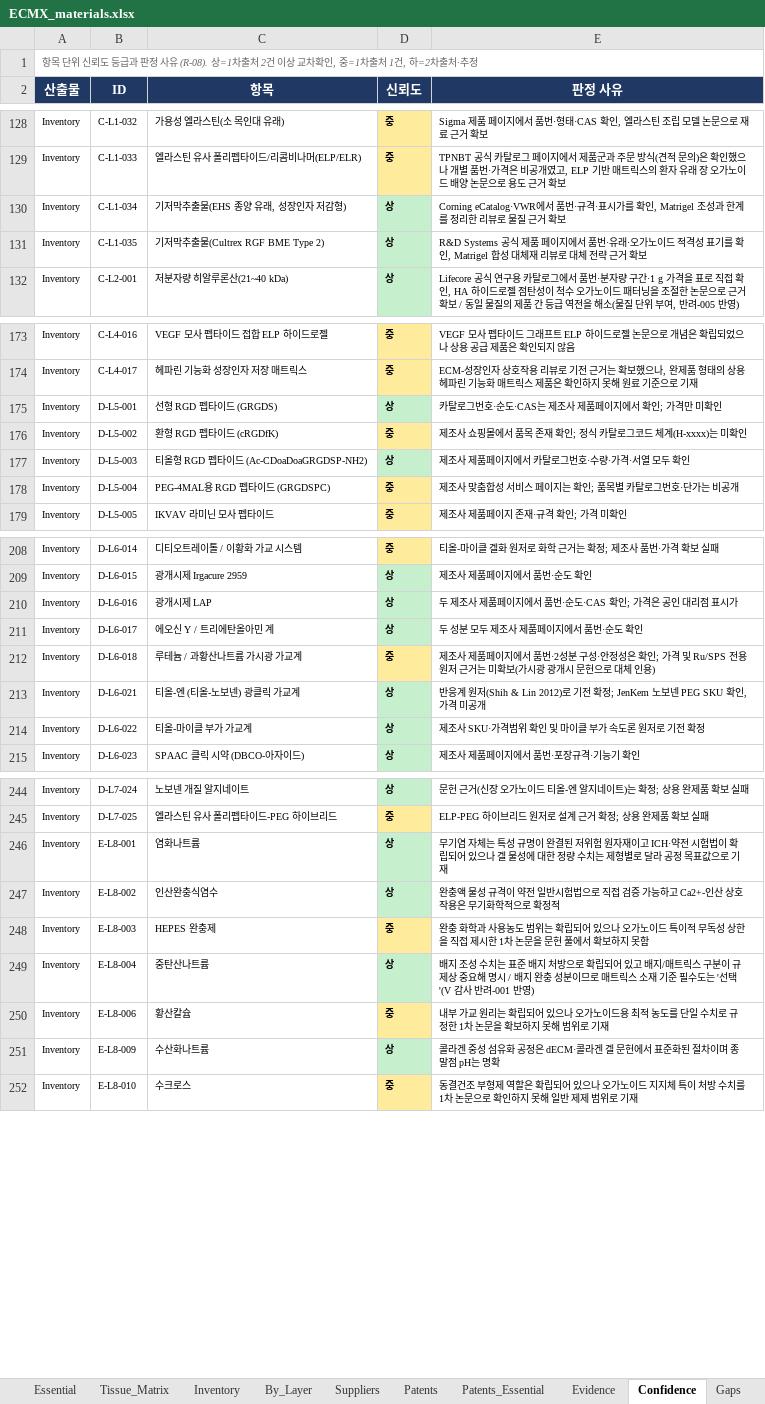
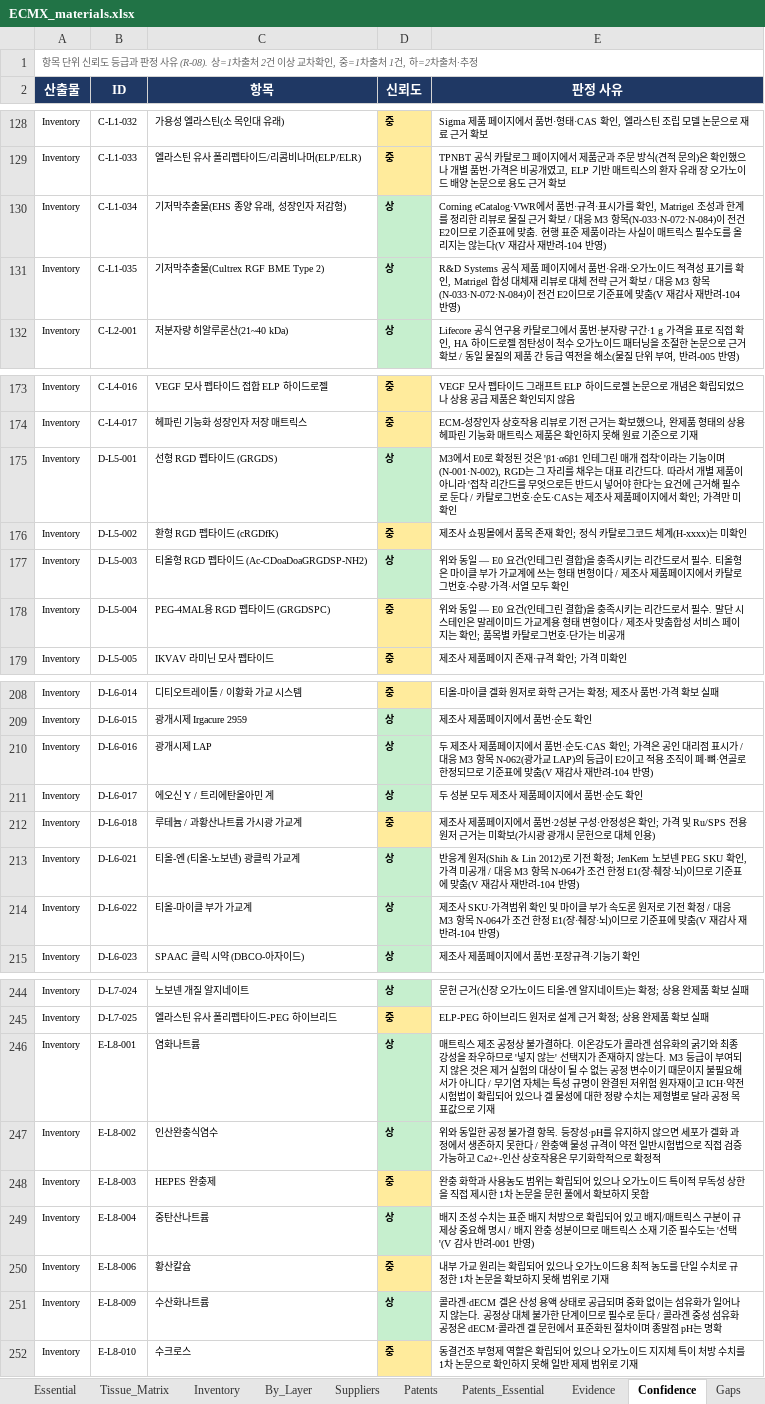
Before and after one commit to claudelgchem-rgb/220914_ECM-Oragnoid, an Excel workbook: ECMX/ECMX_materials.xlsx, sheet Confidence, drawn as a sheet; only a part is shown, gaps mark what is left out; values as stored, in another font and other column widths than the file's, no borders; the diff covers the shown part only; the diff names each change by its address in the sheet, - before the commit and + after, or states it on an @@ line.

```diff
--- a/ECMX/ECMX_materials.xlsx (sheet Confidence)
+++ b/ECMX/ECMX_materials.xlsx (sheet Confidence)
-E130 (판정 사유): …거 확보
+E130 (판정 사유): …거 확보 / 대응 M3 항목(N-033·N-072·N-084)이 전건 E2이므로 기준표에 맞춤. 현행 표준 제품이라는 사실이 매트릭스 필수도를 올리지는 않는다(V 재감사 재반려-104 반영)
-E131 (판정 사유): …거 확보
+E131 (판정 사유): …거 확보 / 대응 M3 항목(N-033·N-072·N-084)이 전건 E2이므로 기준표에 맞춤(V 재감사 재반려-104 반영)
-E175 (판정 사유): 카탈로그…
+E175 (판정 사유): M3에서 E0로 확정된 것은 'β1·α6β1 인테그린 매개 접착'이라는 기능이며(N-001·N-002), RGD는 그 자리를 채우는 대표 리간드다. 따라서 개별 제품이 아니라 '접착 리간드를 무엇으로든 반드시 넣어야 한다'는 요건에 근거해 필수로 둔다 / 카탈로그…
-E177 (판정 사유): 제조사…
+E177 (판정 사유): 위와 동일 — E0 요건(인테그린 결합)을 충족시키는 리간드로서 필수. 티올형은 마이클 부가 가교계에 쓰는 형태 변형이다 / 제조사…
-E178 (판정 사유): 제조사…
+E178 (판정 사유): 위와 동일 — E0 요건(인테그린 결합)을 충족시키는 리간드로서 필수. 말단 시스테인은 말레이미드 가교계용 형태 변형이다 / 제조사…
-E210 (판정 사유): …표시가
+E210 (판정 사유): …표시가 / 대응 M3 항목 N-062(광가교 LAP)의 등급이 E2이고 적용 조직이 폐·뼈·연골로 한정되므로 기준표에 맞춤(V 재감사 재반려-104 반영)
-E213 (판정 사유): …미공개
+E213 (판정 사유): …미공개 / 대응 M3 항목 N-064가 조건 한정 E1(장·췌장·뇌)이므로 기준표에 맞춤(V 재감사 재반려-104 반영)
-E214 (판정 사유): …전 확정
+E214 (판정 사유): …전 확정 / 대응 M3 항목 N-064가 조건 한정 E1(장·췌장·뇌)이므로 기준표에 맞춤(V 재감사 재반려-104 반영)
-E246 (판정 사유): 무기염…
+E246 (판정 사유): 매트릭스 제조 공정상 불가결하다. 이온강도가 콜라겐 섬유화의 굵기와 최종 강성을 좌우하므로 '넣지 않는' 선택지가 존재하지 않는다. M3 등급이 부여되지 않은 것은 제거 실험의 대상이 될 수 없는 공정 변수이기 때문이지 불필요해서가 아니다 / 무기염…
-E247 (판정 사유): 완충액…
+E247 (판정 사유): 위와 동일한 공정 불가결 항목. 등장성·pH를 유지하지 않으면 세포가 겔화 과정에서 생존하지 못한다 / 완충액…
-E251 (판정 사유): 콜라겐 중성…
+E251 (판정 사유): 콜라겐·dECM 겔은 산성 용액 상태로 공급되며 중화 없이는 섬유화가 일어나지 않는다. 공정상 대체 불가한 단계이므로 필수로 둔다 / 콜라겐 중성…
```
Also changed, not shown: 6 edited cells elsewhere in this sheet, sheet Inventory, sheet By_Layer, sheet Evidence, sheet Patents, sheet Essential, 16 other files.
